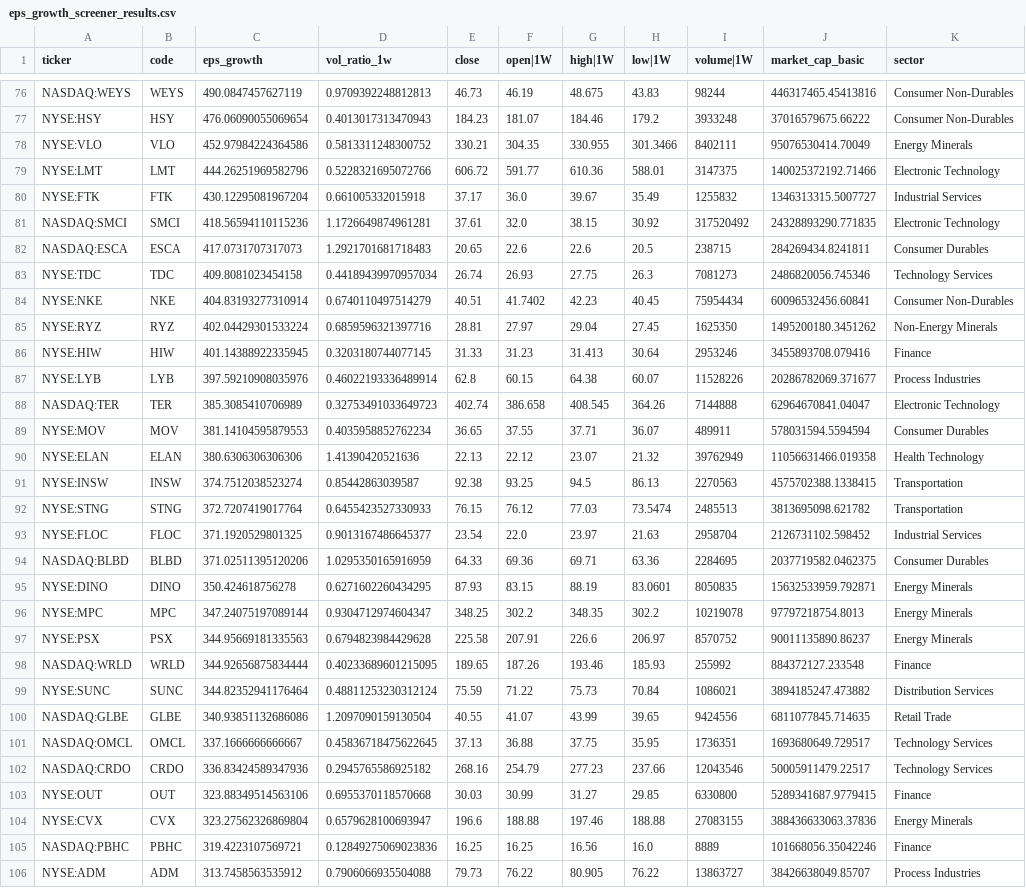
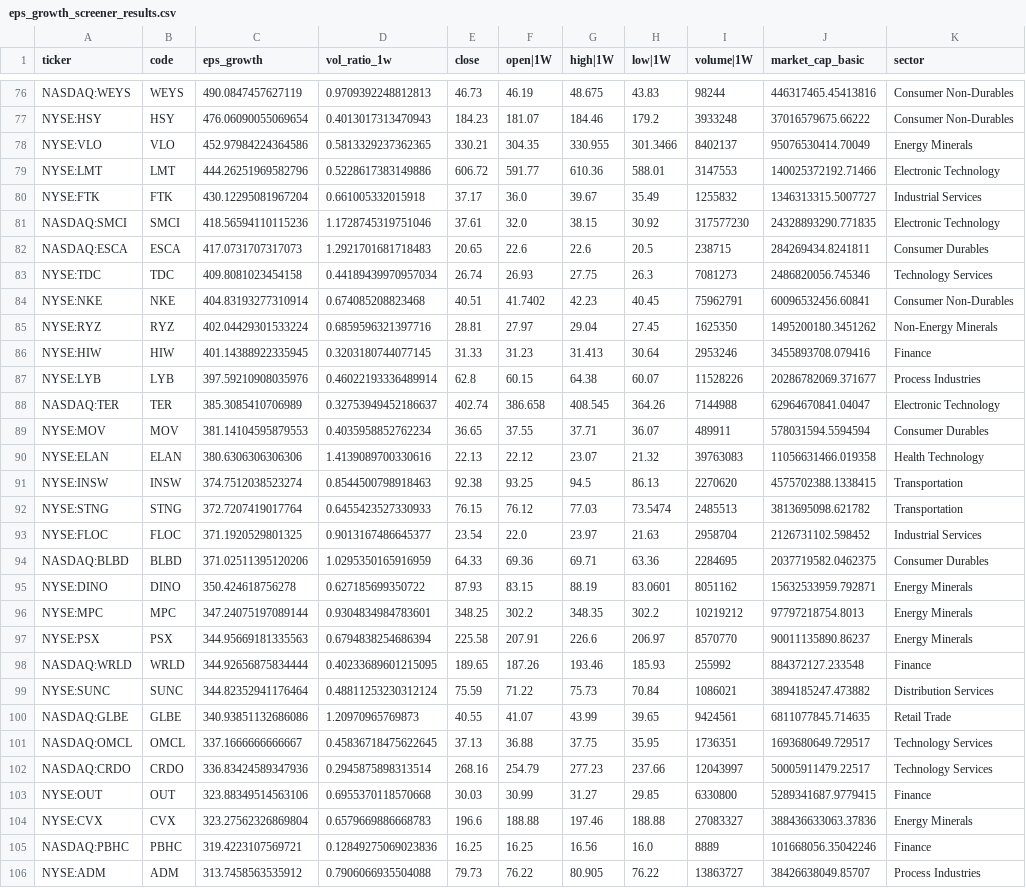
Before and after one commit to githhhh/Yfinance_data, a CSV file: us/eps_growth_screener_results.csv, drawn as a sheet; only a part is shown, gaps mark what is left out; the diff covers the shown part only; the diff names each change by its address in the sheet, - before the commit and + after, or states it on an @@ line.

```diff
--- a/us/eps_growth_screener_results.csv
+++ b/us/eps_growth_screener_results.csv
-D78 (vol_ratio_1w): 0.5813311248300752
+D78 (vol_ratio_1w): 0.5813329237362365
-I78 (volume|1W): 8402111
+I78 (volume|1W): 8402137
-D79 (vol_ratio_1w): 0.5228321695072766
+D79 (vol_ratio_1w): 0.5228617383149886
-I79 (volume|1W): 3147375
+I79 (volume|1W): 3147553
-D81 (vol_ratio_1w): 1.1726649874961281
+D81 (vol_ratio_1w): 1.1728745319751046
-I81 (volume|1W): 317520492
+I81 (volume|1W): 317577230
-D84 (vol_ratio_1w): 0.6740110497514279
+D84 (vol_ratio_1w): 0.674085208823468
-I84 (volume|1W): 75954434
+I84 (volume|1W): 75962791
-D88 (vol_ratio_1w): 0.32753491033649723
+D88 (vol_ratio_1w): 0.32753949452186637
-I88 (volume|1W): 7144888
+I88 (volume|1W): 7144988
-D90 (vol_ratio_1w): 1.41390420521636
+D90 (vol_ratio_1w): 1.4139089700330616
-I90 (volume|1W): 39762949
+I90 (volume|1W): 39763083
-D91 (vol_ratio_1w): 0.85442863039587
+D91 (vol_ratio_1w): 0.8544500798918463
-I91 (volume|1W): 2270563
+I91 (volume|1W): 2270620
-D95 (vol_ratio_1w): 0.6271602260434295
+D95 (vol_ratio_1w): 0.627185699350722
-I95 (volume|1W): 8050835
+I95 (volume|1W): 8051162
-D96 (vol_ratio_1w): 0.9304712974604347
+D96 (vol_ratio_1w): 0.9304834984783601
-I96 (volume|1W): 10219078
+I96 (volume|1W): 10219212
-D97 (vol_ratio_1w): 0.6794823984429628
+D97 (vol_ratio_1w): 0.6794838254686394
-I97 (volume|1W): 8570752
+I97 (volume|1W): 8570770
-D100 (vol_ratio_1w): 1.2097090159130504
+D100 (vol_ratio_1w): 1.20970965769873
-I100 (volume|1W): 9424556
+I100 (volume|1W): 9424561
-D102 (vol_ratio_1w): 0.2945765586925182
+D102 (vol_ratio_1w): 0.2945875898313514
-I102 (volume|1W): 12043546
+I102 (volume|1W): 12043997
-D104 (vol_ratio_1w): 0.6579628100693947
+D104 (vol_ratio_1w): 0.6579669886668783
-I104 (volume|1W): 27083155
+I104 (volume|1W): 27083327
```
Also changed, not shown: 108 edited cells elsewhere in this file, us/52wk_new_high_results.csv, us/stage2/stage2_screener_filter.csv, 4 other files.
